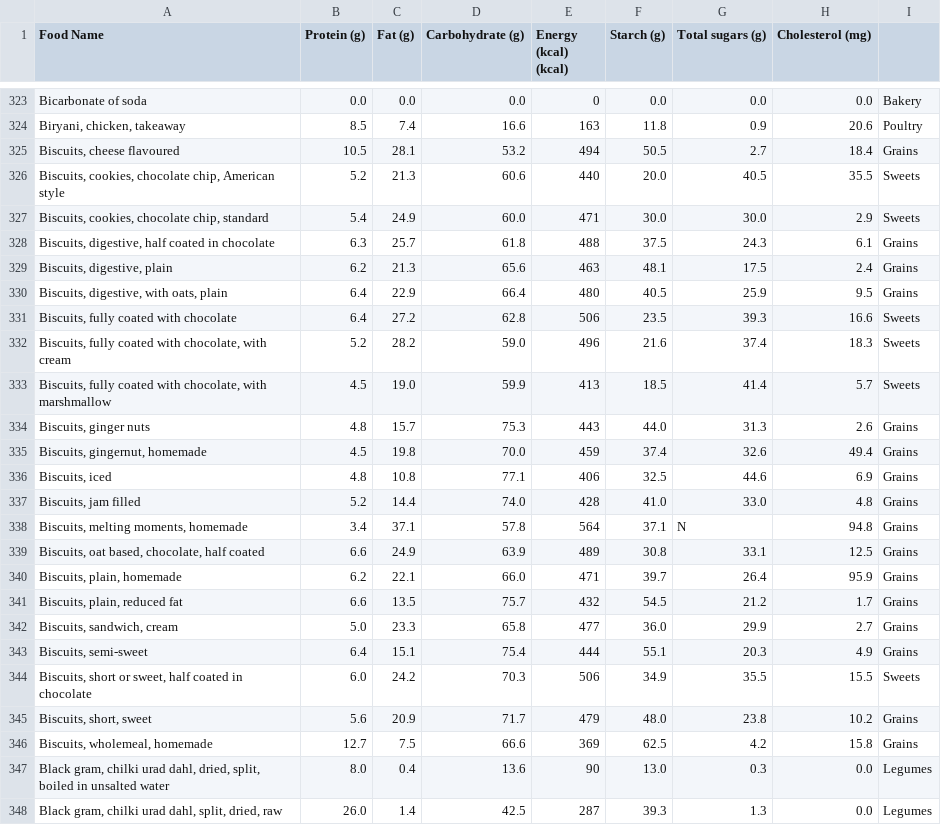
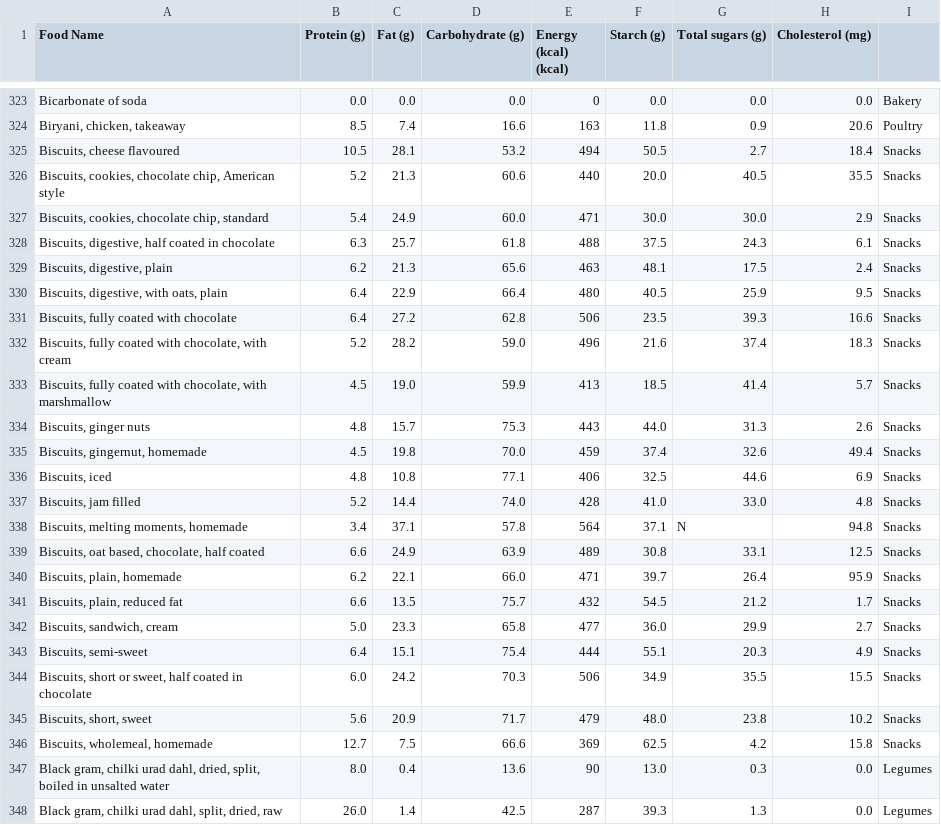
Before and after one commit to leighhobson89/CarbsCals, a CSV file: data/foodData.csv, drawn as a sheet; only a part is shown, gaps mark what is left out.

```diff
--- a/data/foodData.csv
+++ b/data/foodData.csv
@@ -324,24 +324,24 @@ Bicarbonate of soda,0.0,0.0,0.0,0,0.0,0.0,0.0, "Bakery"
 "Biryani, chicken, takeaway",8.5,7.4,16.6,163,11.8,0.9,20.6, "Poultry"
-"Biscuits, cheese flavoured",10.5,28.1,53.2,494,50.5,2.7,18.4, "Grains"
-"Biscuits, cookies, chocolate chip, American style",5.2,21.3,60.6,440,20.0,40.5,35.5, "Sweets"
-"Biscuits, cookies, chocolate chip, standard",5.4,24.9,60.0,471,30.0,30.0,2.9, "Sweets"
-"Biscuits, digestive, half coated in chocolate",6.3,25.7,61.8,488,37.5,24.3,6.1, "Grains"
-"Biscuits, digestive, plain",6.2,21.3,65.6,463,48.1,17.5,2.4, "Grains"
-"Biscuits, digestive, with oats, plain",6.4,22.9,66.4,480,40.5,25.9,9.5, "Grains"
-"Biscuits, fully coated with chocolate",6.4,27.2,62.8,506,23.5,39.3,16.6, "Sweets"
-"Biscuits, fully coated with chocolate, with cream",5.2,28.2,59.0,496,21.6,37.4,18.3, "Sweets"
-"Biscuits, fully coated with chocolate, with marshmallow",4.5,19.0,59.9,413,18.5,41.4,5.7, "Sweets"
-"Biscuits, ginger nuts",4.8,15.7,75.3,443,44.0,31.3,2.6, "Grains"
-"Biscuits, gingernut, homemade",4.5,19.8,70.0,459,37.4,32.6,49.4, "Grains"
-"Biscuits, iced",4.8,10.8,77.1,406,32.5,44.6,6.9, "Grains"
-"Biscuits, jam filled",5.2,14.4,74.0,428,41.0,33.0,4.8, "Grains"
-"Biscuits, melting moments, homemade",3.4,37.1,57.8,564,37.1,N,94.8, "Grains"
-"Biscuits, oat based, chocolate, half coated",6.6,24.9,63.9,489,30.8,33.1,12.5, "Grains"
-"Biscuits, plain, homemade",6.2,22.1,66.0,471,39.7,26.4,95.9, "Grains"
-"Biscuits, plain, reduced fat",6.6,13.5,75.7,432,54.5,21.2,1.7, "Grains"
-"Biscuits, sandwich, cream",5.0,23.3,65.8,477,36.0,29.9,2.7, "Grains"
-"Biscuits, semi-sweet",6.4,15.1,75.4,444,55.1,20.3,4.9, "Grains"
-"Biscuits, short or sweet, half coated in chocolate",6.0,24.2,70.3,506,34.9,35.5,15.5, "Sweets"
-"Biscuits, short, sweet",5.6,20.9,71.7,479,48.0,23.8,10.2, "Grains"
-"Biscuits, wholemeal, homemade",12.7,7.5,66.6,369,62.5,4.2,15.8, "Grains"
+"Biscuits, cheese flavoured",10.5,28.1,53.2,494,50.5,2.7,18.4, "Snacks"
+"Biscuits, cookies, chocolate chip, American style",5.2,21.3,60.6,440,20.0,40.5,35.5, "Snacks"
+"Biscuits, cookies, chocolate chip, standard",5.4,24.9,60.0,471,30.0,30.0,2.9, "Snacks"
+"Biscuits, digestive, half coated in chocolate",6.3,25.7,61.8,488,37.5,24.3,6.1, "Snacks"
+"Biscuits, digestive, plain",6.2,21.3,65.6,463,48.1,17.5,2.4, "Snacks"
+"Biscuits, digestive, with oats, plain",6.4,22.9,66.4,480,40.5,25.9,9.5, "Snacks"
+"Biscuits, fully coated with chocolate",6.4,27.2,62.8,506,23.5,39.3,16.6, "Snacks"
+"Biscuits, fully coated with chocolate, with cream",5.2,28.2,59.0,496,21.6,37.4,18.3, "Snacks"
+"Biscuits, fully coated with chocolate, with marshmallow",4.5,19.0,59.9,413,18.5,41.4,5.7, "Snacks"
+"Biscuits, ginger nuts",4.8,15.7,75.3,443,44.0,31.3,2.6, "Snacks"
+"Biscuits, gingernut, homemade",4.5,19.8,70.0,459,37.4,32.6,49.4, "Snacks"
+"Biscuits, iced",4.8,10.8,77.1,406,32.5,44.6,6.9, "Snacks"
+"Biscuits, jam filled",5.2,14.4,74.0,428,41.0,33.0,4.8, "Snacks"
+"Biscuits, melting moments, homemade",3.4,37.1,57.8,564,37.1,N,94.8, "Snacks"
+"Biscuits, oat based, chocolate, half coated",6.6,24.9,63.9,489,30.8,33.1,12.5, "Snacks"
+"Biscuits, plain, homemade",6.2,22.1,66.0,471,39.7,26.4,95.9, "Snacks"
+"Biscuits, plain, reduced fat",6.6,13.5,75.7,432,54.5,21.2,1.7, "Snacks"
+"Biscuits, sandwich, cream",5.0,23.3,65.8,477,36.0,29.9,2.7, "Snacks"
+"Biscuits, semi-sweet",6.4,15.1,75.4,444,55.1,20.3,4.9, "Snacks"
+"Biscuits, short or sweet, half coated in chocolate",6.0,24.2,70.3,506,34.9,35.5,15.5, "Snacks"
+"Biscuits, short, sweet",5.6,20.9,71.7,479,48.0,23.8,10.2, "Snacks"
+"Biscuits, wholemeal, homemade",12.7,7.5,66.6,369,62.5,4.2,15.8, "Snacks"
 "Black gram, chilki urad dahl, dried, split, boiled in unsalted water",8.0,0.4,13.6,90,13.0,0.3,0.0, "Legumes"
```
